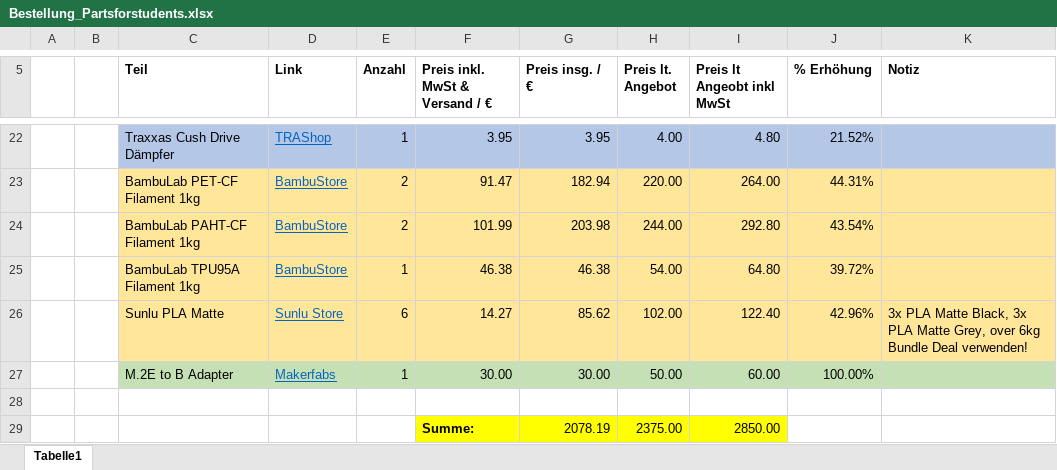
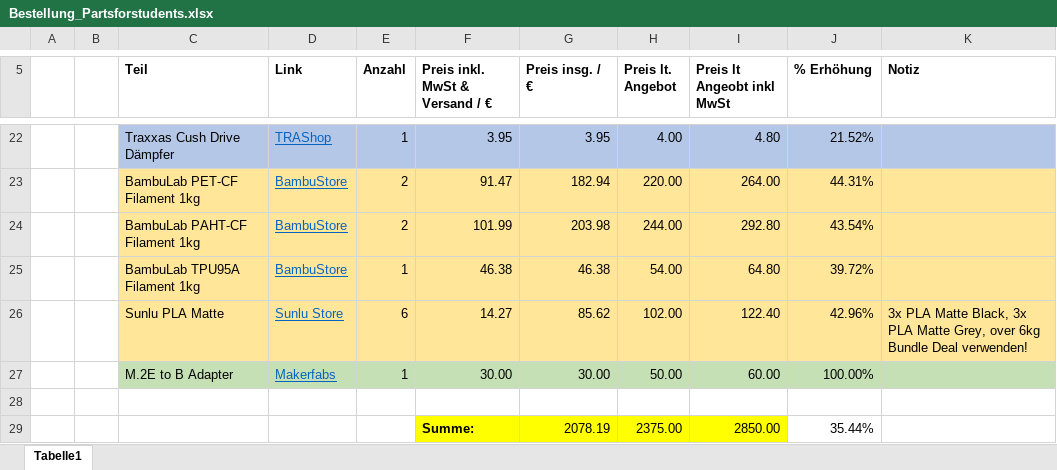
Before and after one commit to unlegitGurke/RC-Car, an Excel workbook: Bestellung_Partsforstudents.xlsx, sheet Tabelle1, drawn as a sheet; only a part is shown, gaps mark what is left out; values as stored, in another font and other column widths than the file's, no borders; the diff names each change by its address in the sheet, - before the commit and + after, or states it on an @@ line.

```diff
--- a/Bestellung_Partsforstudents.xlsx (sheet Tabelle1)
+++ b/Bestellung_Partsforstudents.xlsx (sheet Tabelle1)
-J29 (% Erhöhung): (empty)
+J29 (% Erhöhung): 35.44%
```
Also changed, not shown: 1 other file.
